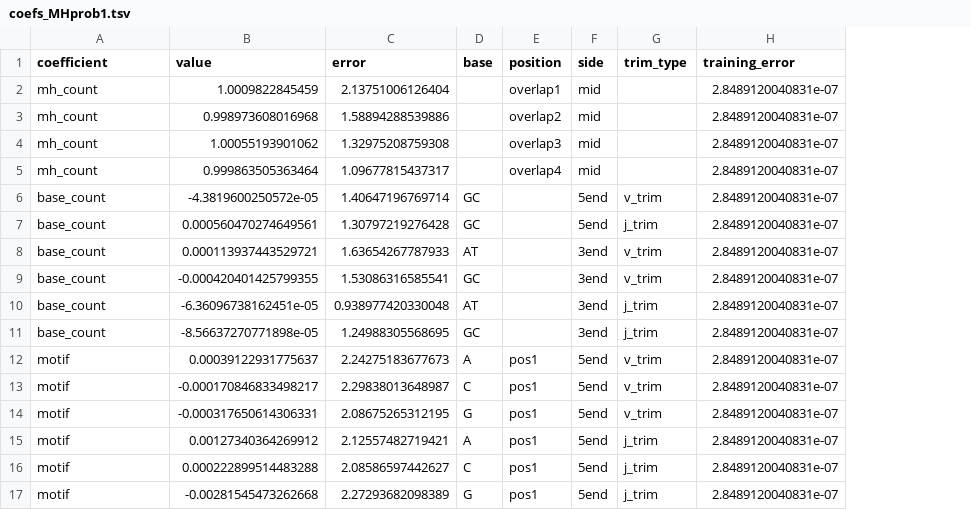
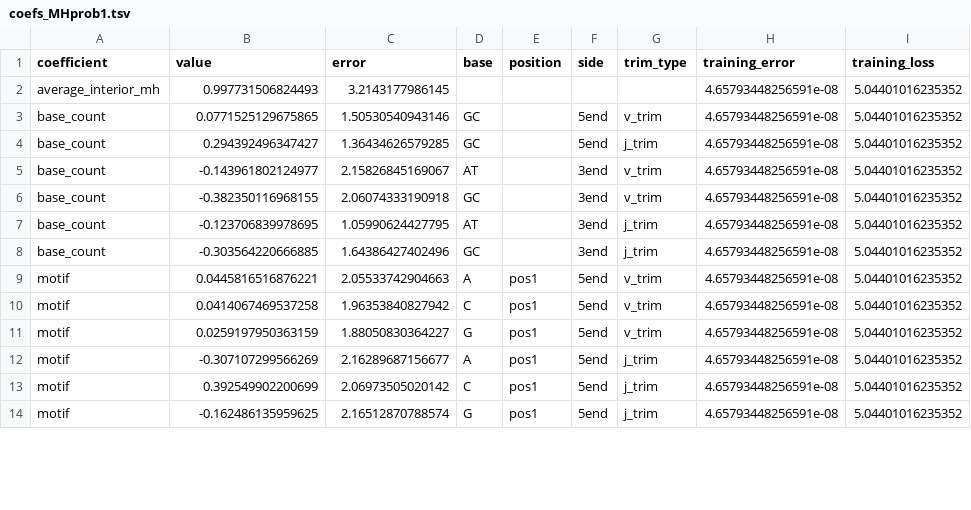
Before and after one commit to magdalenarussell/microhomology, a TSV file: plotting_scripts/manuscript_figs/mh_simulator_experiments/motif_base_count_interior-mh-count_experiment/coefs_MHprob1.tsv, drawn as a sheet; only a part is shown; removed rows and columns are numbered as before the commit, all else as after; the diff covers the shown part only; the diff names each change by its address in the sheet, - before the commit and + after, or states it on an @@ line.

Commit message:
updating trimming-only MH simulator and simulation results/plots

```diff
--- a/plotting_scripts/manuscript_figs/mh_simulator_experiments/motif_base_count_interior-mh-count_experiment/coefs_MHprob1.tsv
+++ b/plotting_scripts/manuscript_figs/mh_simulator_experiments/motif_base_count_interior-mh-count_experiment/coefs_MHprob1.tsv
+column I (training_loss), rows 3-14: all 5.04401016235352
-row 2: mh_count | 1.0009822845459 | 2.13751006126404 |  | overlap1 | mid |  | 2.8489120040831e-07
-row 3: mh_count | 0.998973608016968 | 1.58894288539886 |  | overlap2 | mid |  | 2.8489120040831e-07
-row 4: mh_count | 1.00055193901062 | 1.32975208759308 |  | overlap3 | mid |  | 2.8489120040831e-07
-row 5: mh_count | 0.999863505363464 | 1.09677815437317 |  | overlap4 | mid |  | 2.8489120040831e-07
+row 2: average_interior_mh | 0.997731506824493 | 3.2143177986145 |  |  |  |  | 4.65793448256591e-08 | 5.04401016235352
-B3 (value): -4.3819600250572e-05
+B3 (value): 0.0771525129675865
-C3 (error): 1.40647196769714
+C3 (error): 1.50530540943146
-H3:H14 (training_error): 2.8489120040831e-07
+H3:H14 (training_error): 4.65793448256591e-08
-B4 (value): 0.000560470274649561
+B4 (value): 0.294392496347427
-C4 (error): 1.30797219276428
+C4 (error): 1.36434626579285
-B5 (value): 0.000113937443529721
+B5 (value): -0.143961802124977
-C5 (error): 1.63654267787933
+C5 (error): 2.15826845169067
-B6 (value): -0.000420401425799355
+B6 (value): -0.382350116968155
-C6 (error): 1.53086316585541
+C6 (error): 2.06074333190918
-B7 (value): -6.36096738162451e-05
+B7 (value): -0.123706839978695
-C7 (error): 0.938977420330048
+C7 (error): 1.05990624427795
-B8 (value): -8.56637270771898e-05
+B8 (value): -0.303564220666885
-C8 (error): 1.24988305568695
+C8 (error): 1.64386427402496
-B9 (value): 0.00039122931775637
+B9 (value): 0.0445816516876221
-C9 (error): 2.24275183677673
+C9 (error): 2.05533742904663
-B10 (value): -0.000170846833498217
+B10 (value): 0.0414067469537258
-C10 (error): 2.29838013648987
+C10 (error): 1.96353840827942
-B11 (value): -0.000317650614306331
+B11 (value): 0.0259197950363159
-C11 (error): 2.08675265312195
+C11 (error): 1.88050830364227
-B12 (value): 0.00127340364269912
+B12 (value): -0.307107299566269
-C12 (error): 2.12557482719421
+C12 (error): 2.16289687156677
-B13 (value): 0.000222899514483288
+B13 (value): 0.392549902200699
-C13 (error): 2.08586597442627
+C13 (error): 2.06973505020142
-B14 (value): -0.00281545473262668
+B14 (value): -0.162486135959625
-C14 (error): 2.27293682098389
+C14 (error): 2.16512870788574
```
Also changed, not shown: 1 added row, 1 removed row and 48 edited cells elsewhere in this file, plotting_scripts/manuscript_figs/mh_simulator_experiments/motif_base_count_interior-mh-count_experiment/coefs_MHprob0.tsv, 8 other files.
